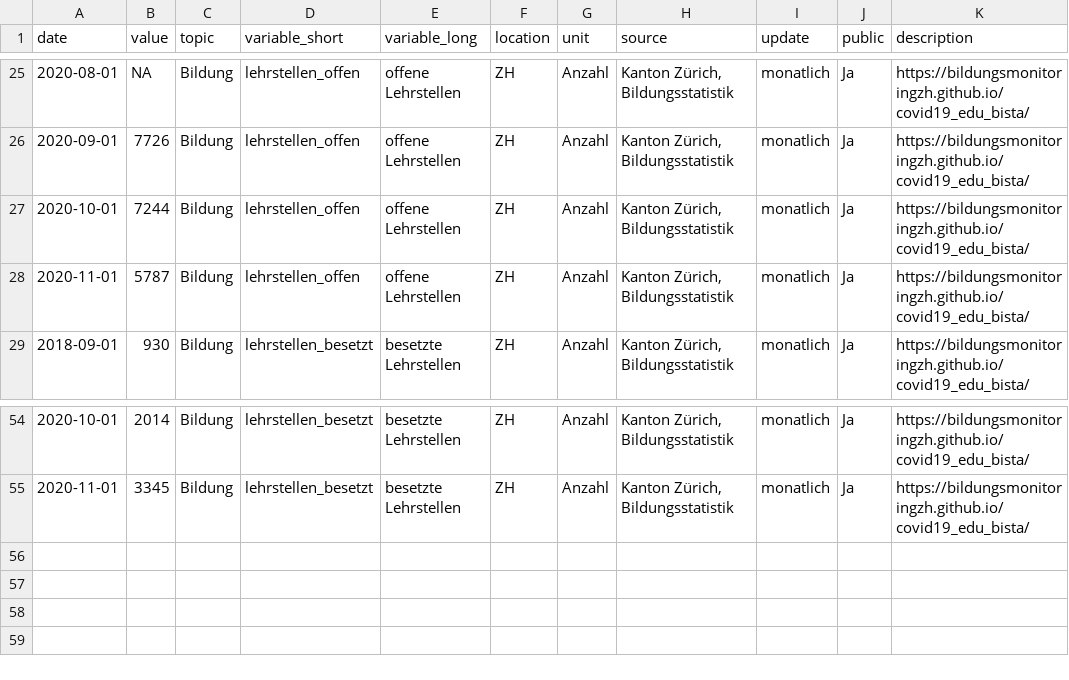
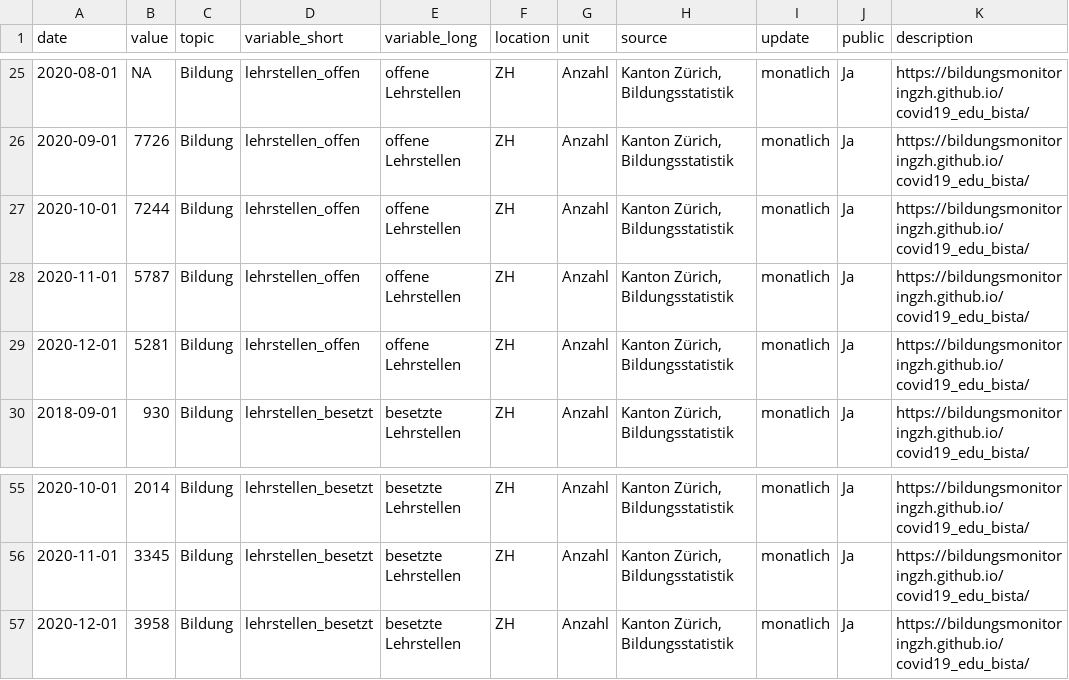
Before and after one commit to bildungsplanungZH/covid19_edu_bista, a CSV file: Bildung_Lehrstellen.csv, drawn as a sheet; only a part is shown, gaps mark what is left out; the diff names each change by its address in the sheet, - before the commit and + after, or states it on an @@ line.

Commit message:
manual update Lehrstellen

```diff
--- a/Bildung_Lehrstellen.csv
+++ b/Bildung_Lehrstellen.csv
+row 29: 2020-12-01 | 5281 | Bildung | lehrstellen_offen | offene Lehrstellen | ZH | Anzahl | Kanton Zürich, Bildungsstatistik | monatlich | Ja | https://bildungsmonitoringzh.github.io/covid19_edu_bista/
+row 57: 2020-12-01 | 3958 | Bildung | lehrstellen_besetzt | besetzte Lehrstellen | ZH | Anzahl | Kanton Zürich, Bildungsstatistik | monatlich | Ja | https://bildungsmonitoringzh.github.io/covid19_edu_bista/
```
Also changed, not shown: data/lena.csv, 1 other file.
